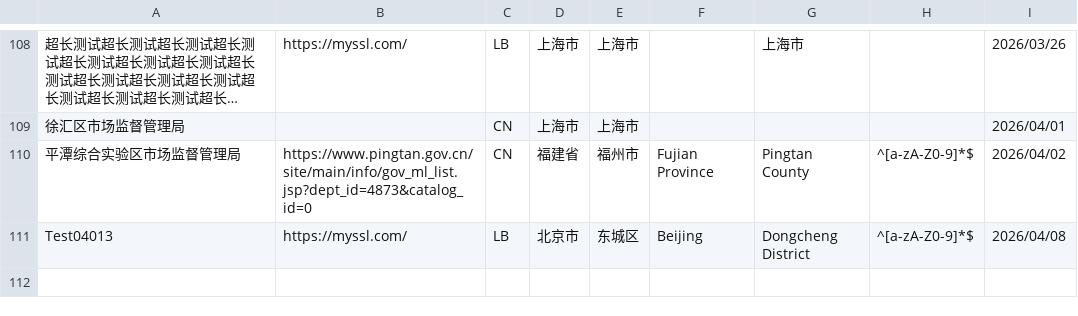
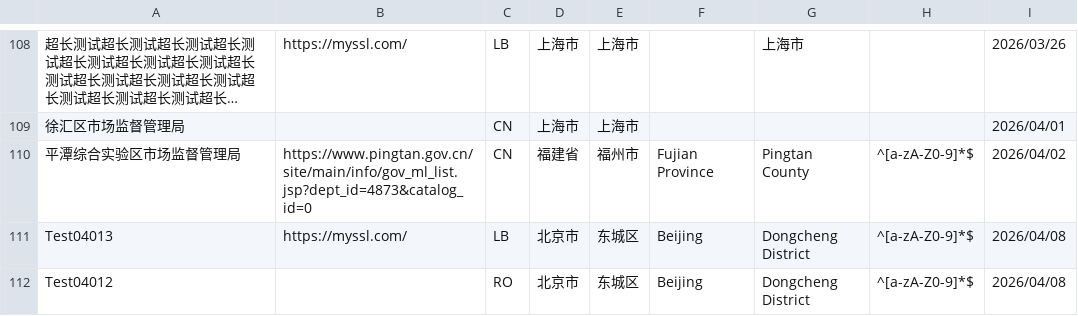
Before and after one commit to PalosChen/validation_data, a CSV file: validation-sources-test.csv, drawn as a sheet; only a part is shown, gaps mark what is left out; long unchanged cells end in …; the diff names each change by its address in the sheet, - before the commit and + after, or states it on an @@ line.

Commit message:
Update registration agency: Test04012

```diff
--- a/validation-sources-test.csv
+++ b/validation-sources-test.csv
+row 112: Test04012 |  | RO | 北京市 | 东城区 | Beijing | Dongcheng District | ^[a-zA-Z0-9]*$ | 2026/04/08
```
Also changed, not shown: 1 other file.
